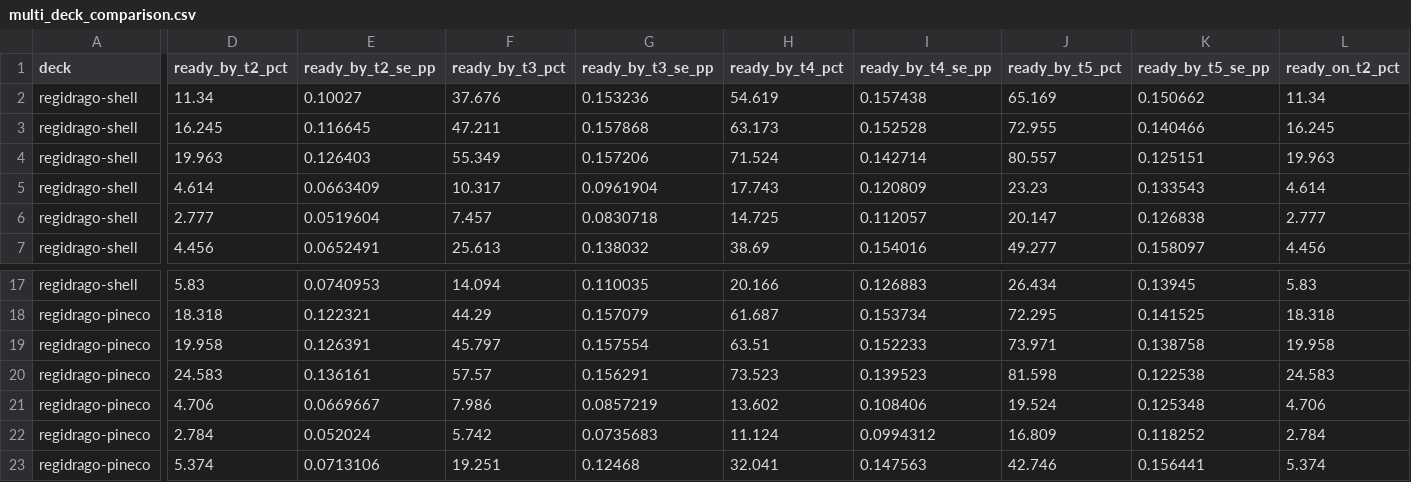
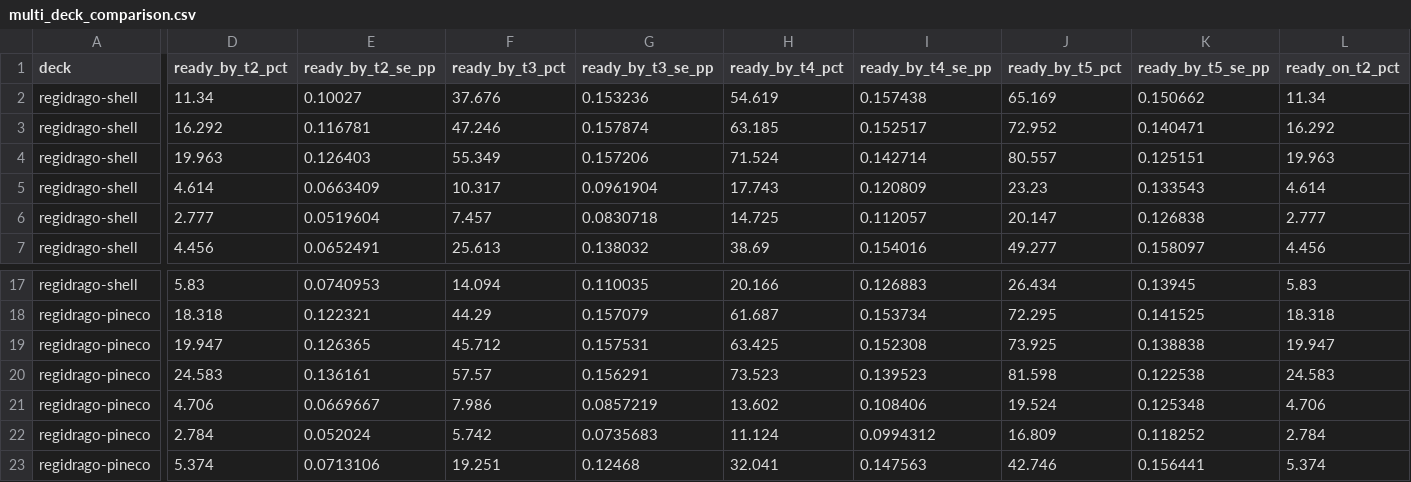
Before and after one commit to FlareZ123/pokemon-sims, a CSV file: results/multi_deck_comparison.csv, drawn as a sheet; only a part is shown, gaps mark what is left out; removed rows and columns are numbered as before the commit, all else as after; rows hold the shown columns only; the diff covers the shown part only; the diff names each change by its address in the sheet, - before the commit and + after, or states it on an @@ line.

Commit message:
Preserve Turo over a redundant Dragon cost (#1273)
Closes #1205. Validated on current main by eight focused boundary cases, three independent simulate-this audits, regenerated fixed-seed matrices, and the prior exact-diff Release and sanitizer suites.

```diff
--- a/results/multi_deck_comparison.csv
+++ b/results/multi_deck_comparison.csv
-D3 (ready_by_t2_pct): 16.245
+D3 (ready_by_t2_pct): 16.292
-E3 (ready_by_t2_se_pp): 0.116645
+E3 (ready_by_t2_se_pp): 0.116781
-F3 (ready_by_t3_pct): 47.211
+F3 (ready_by_t3_pct): 47.246
-G3 (ready_by_t3_se_pp): 0.157868
+G3 (ready_by_t3_se_pp): 0.157874
-H3 (ready_by_t4_pct): 63.173
+H3 (ready_by_t4_pct): 63.185
-I3 (ready_by_t4_se_pp): 0.152528
+I3 (ready_by_t4_se_pp): 0.152517
-J3 (ready_by_t5_pct): 72.955
+J3 (ready_by_t5_pct): 72.952
-K3 (ready_by_t5_se_pp): 0.140466
+K3 (ready_by_t5_se_pp): 0.140471
-L3 (ready_on_t2_pct): 16.245
+L3 (ready_on_t2_pct): 16.292
-row 19: regidrago-pineco | 19.958 | 0.126391 | 45.797 | 0.157554 | 63.51 | 0.152233 | 73.971 | 0.138758 | 19.958
+row 19: regidrago-pineco | 19.947 | 0.126365 | 45.712 | 0.157531 | 63.425 | 0.152308 | 73.925 | 0.138838 | 19.947
```
Also changed, not shown: 15 edited cells elsewhere in this file, results/simulation_results.csv, 8 other files.
